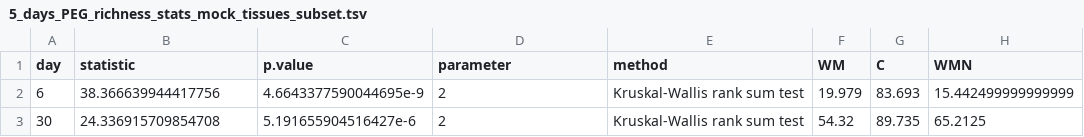
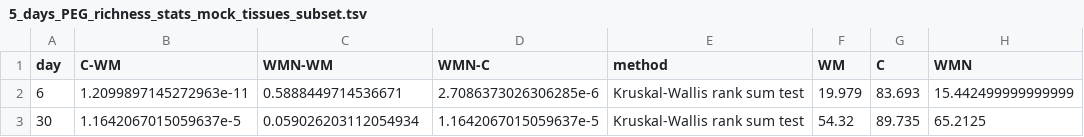
Before and after one commit to SchlossLab/Tomkovich_PEG3350_mSphere_2021, a TSV file: data/process/5_days_PEG_richness_stats_mock_tissues_subset.tsv, drawn as a sheet; only a part is shown; the diff names each change by its address in the sheet, - before the commit and + after, or states it on an @@ line.

Commit message:
Fix error from mock diversity statistical tests

```diff
--- a/data/process/5_days_PEG_richness_stats_mock_tissues_subset.tsv
+++ b/data/process/5_days_PEG_richness_stats_mock_tissues_subset.tsv
-B1: statistic
+B1: C-WM
-C1: p.value
+C1: WMN-WM
-D1: parameter
+D1: WMN-C
-B2 (C-WM): 38.366639944417756
+B2 (C-WM): 1.2099897145272963e-11
-C2 (WMN-WM): 4.6643377590044695e-9
+C2 (WMN-WM): 0.5888449714536671
-D2 (WMN-C): 2
+D2 (WMN-C): 2.7086373026306285e-6
-B3 (C-WM): 24.336915709854708
+B3 (C-WM): 1.1642067015059637e-5
-C3 (WMN-WM): 5.191655904516427e-6
+C3 (WMN-WM): 0.059026203112054934
-D3 (WMN-C): 2
+D3 (WMN-C): 1.1642067015059637e-5
```
Also changed, not shown: data/process/5_days_PEG_shannon_stats_mock_tissues_subset.tsv, 3 other files.
